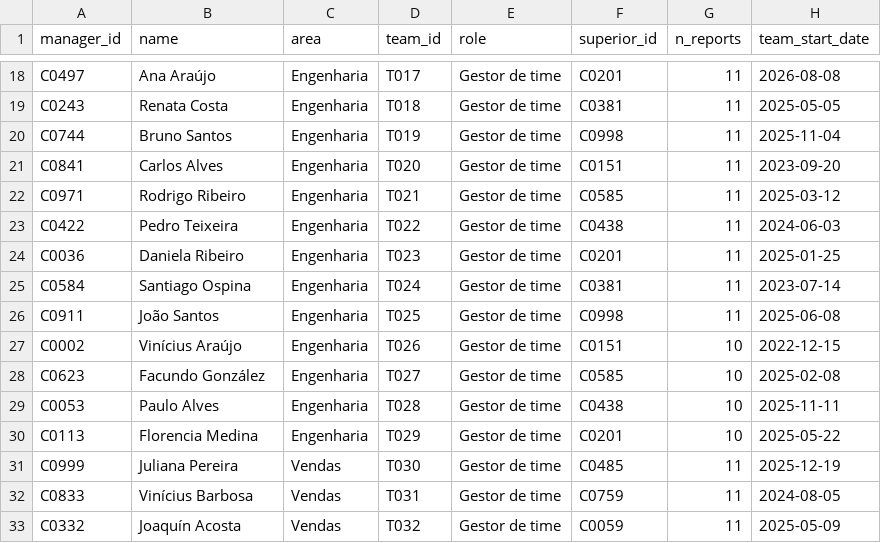
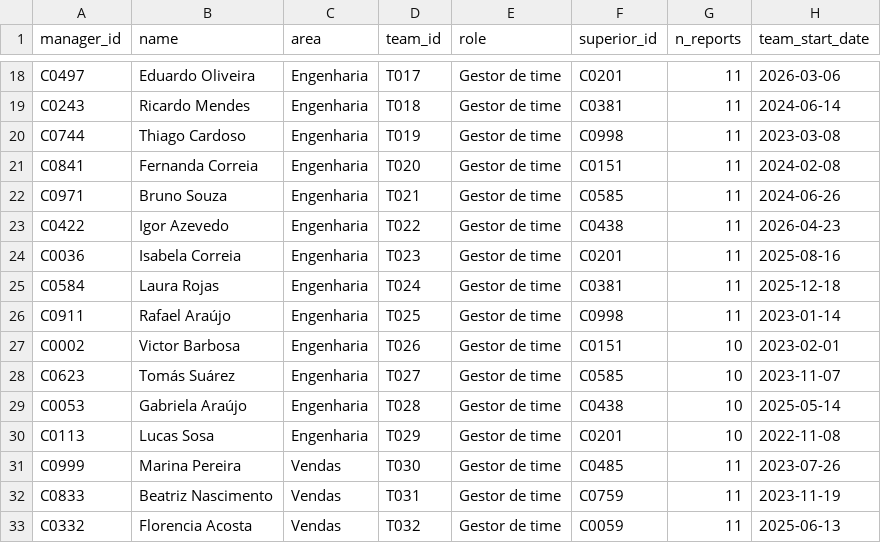
Before and after one commit to roartacho10/Comp-Case, a CSV file: data/generated/managers.csv, drawn as a sheet; only a part is shown, gaps mark what is left out; the diff covers the shown part only; the diff names each change by its address in the sheet, - before the commit and + after, or states it on an @@ line.

```diff
--- a/data/generated/managers.csv
+++ b/data/generated/managers.csv
-B18 (name): Ana Araújo
+B18 (name): Eduardo Oliveira
-H18 (team_start_date): 2026-08-08
+H18 (team_start_date): 2026-03-06
-B19 (name): Renata Costa
+B19 (name): Ricardo Mendes
-H19 (team_start_date): 2025-05-05
+H19 (team_start_date): 2024-06-14
-B20 (name): Bruno Santos
+B20 (name): Thiago Cardoso
-H20 (team_start_date): 2025-11-04
+H20 (team_start_date): 2023-03-08
-B21 (name): Carlos Alves
+B21 (name): Fernanda Correia
-H21 (team_start_date): 2023-09-20
+H21 (team_start_date): 2024-02-08
-B22 (name): Rodrigo Ribeiro
+B22 (name): Bruno Souza
-H22 (team_start_date): 2025-03-12
+H22 (team_start_date): 2024-06-26
-B23 (name): Pedro Teixeira
+B23 (name): Igor Azevedo
-H23 (team_start_date): 2024-06-03
+H23 (team_start_date): 2026-04-23
-B24 (name): Daniela Ribeiro
+B24 (name): Isabela Correia
-H24 (team_start_date): 2025-01-25
+H24 (team_start_date): 2025-08-16
-B25 (name): Santiago Ospina
+B25 (name): Laura Rojas
-H25 (team_start_date): 2023-07-14
+H25 (team_start_date): 2025-12-18
-B26 (name): João Santos
+B26 (name): Rafael Araújo
-H26 (team_start_date): 2025-06-08
+H26 (team_start_date): 2023-01-14
-B27 (name): Vinícius Araújo
+B27 (name): Victor Barbosa
-H27 (team_start_date): 2022-12-15
+H27 (team_start_date): 2023-02-01
-B28 (name): Facundo González
+B28 (name): Tomás Suárez
-H28 (team_start_date): 2025-02-08
+H28 (team_start_date): 2023-11-07
-B29 (name): Paulo Alves
+B29 (name): Gabriela Araújo
-H29 (team_start_date): 2025-11-11
+H29 (team_start_date): 2025-05-14
-B30 (name): Florencia Medina
+B30 (name): Lucas Sosa
-H30 (team_start_date): 2025-05-22
+H30 (team_start_date): 2022-11-08
-B31 (name): Juliana Pereira
+B31 (name): Marina Pereira
-H31 (team_start_date): 2025-12-19
+H31 (team_start_date): 2023-07-26
-B32 (name): Vinícius Barbosa
+B32 (name): Beatriz Nascimento
-H32 (team_start_date): 2024-08-05
+H32 (team_start_date): 2023-11-19
-B33 (name): Joaquín Acosta
+B33 (name): Florencia Acosta
-H33 (team_start_date): 2025-05-09
+H33 (team_start_date): 2025-06-13
```
Also changed, not shown: 150 edited cells elsewhere in this file, data/assumptions.csv, data/generated/context.csv, 31 other files.
